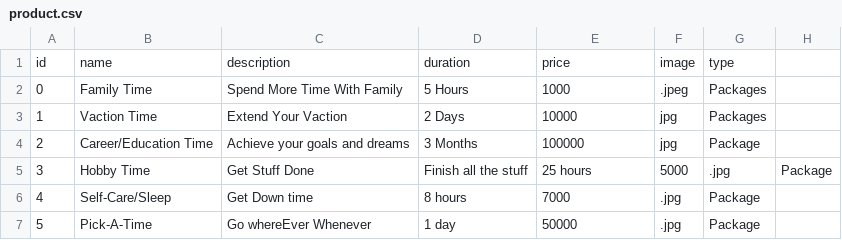
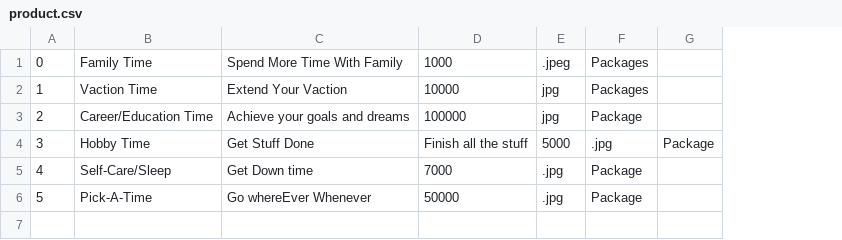
Before and after one commit to Revolutionz-TIY/CrossoverProject, a CSV file: out/production/CrossoverProject/product.csv, drawn as a sheet; removed rows and columns are numbered as before the commit, all else as after; the diff names each change by its address in the sheet, - before the commit and + after, or states it on an @@ line.

```diff
--- a/out/production/CrossoverProject/product.csv
+++ b/out/production/CrossoverProject/product.csv
-column D, rows 2-7: 5 Hours | 2 Days | 3 Months | Finish all the stuff | 8 hours | 1 day
-row 1: id | name | description | duration | price | image | type
-D4: 25 hours
+D4: Finish all the stuff
```
Also changed, not shown: 7 other files.
